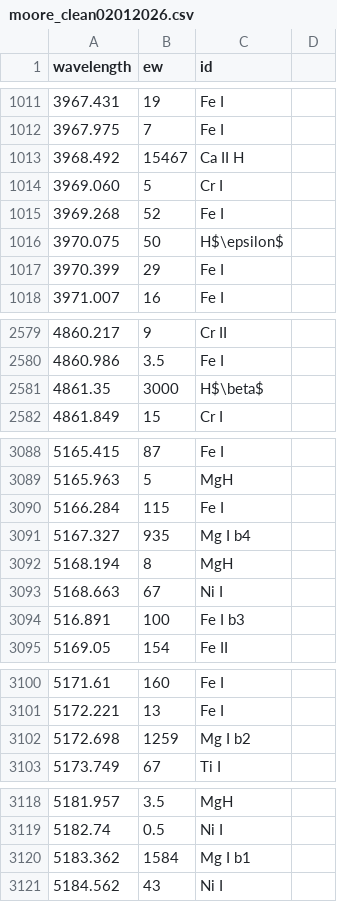
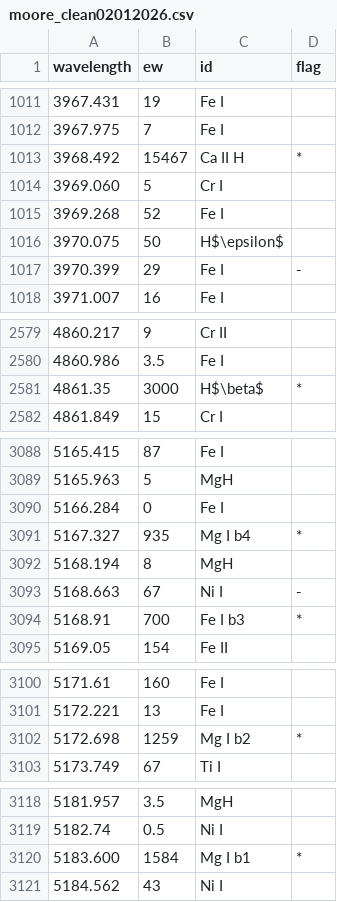
Before and after one commit to AlexPietrow/HelioSpectrotron5000, a CSV file: moore_clean02012026.csv, drawn as a sheet; only a part is shown, gaps mark what is left out; removed rows and columns are numbered as before the commit, all else as after; the diff names each change by its address in the sheet, - before the commit and + after, or states it on an @@ line.

```diff
--- a/moore_clean02012026.csv
+++ b/moore_clean02012026.csv
-D1: (empty)
+D1: flag
-D1013 (flag): (empty)
+D1013 (flag): *
-D1017 (flag): (empty)
+D1017 (flag): -
-D2581 (flag): (empty)
+D2581 (flag): *
-B3090 (ew): 115
+B3090 (ew): 0
-D3091 (flag): (empty)
+D3091 (flag): *
-D3093 (flag): (empty)
+D3093 (flag): -
-row 3094: 516.891 | 100 | Fe I b3
+row 3094: 5168.91 | 700 | Fe I b3 | *
-D3102 (flag): (empty)
+D3102 (flag): *
-A3120 (wavelength): 5183.362
+A3120 (wavelength): 5183.600
-D3120 (flag): (empty)
+D3120 (flag): *
```
Also changed, not shown: babcock_clean_02012026.csv, 3 other files.
